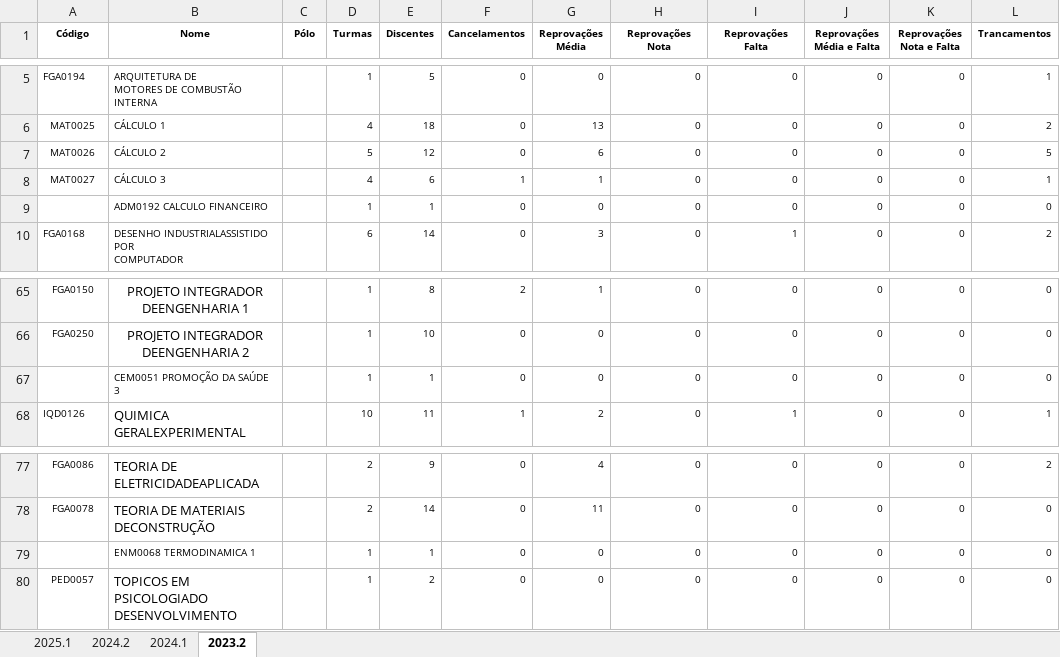
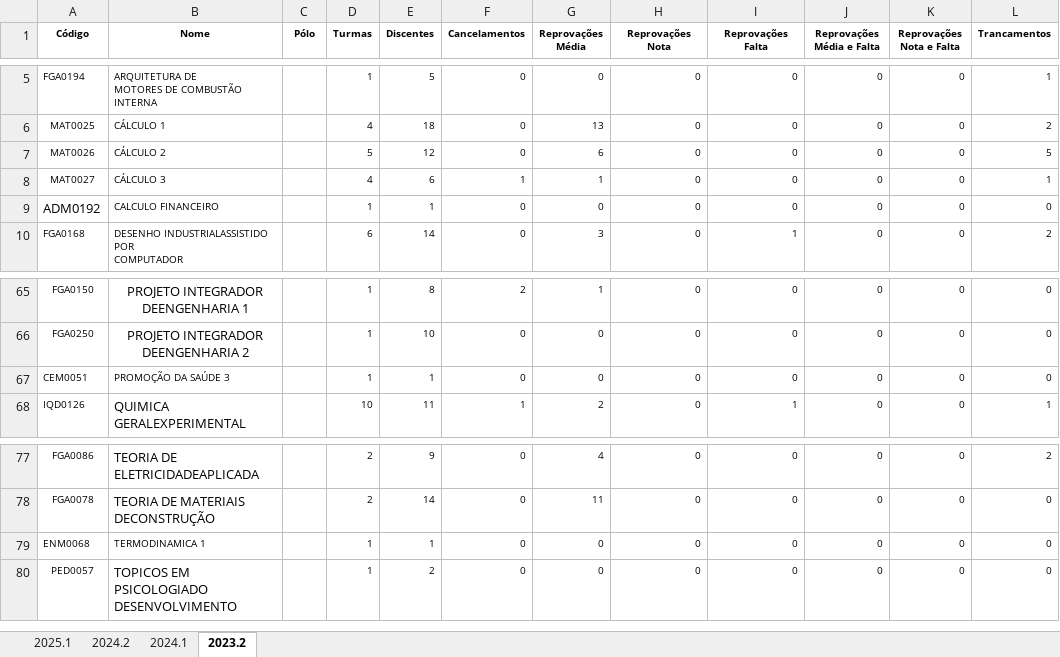
Before and after one commit to diogjunior100/unb-fcte-data-journey, an Excel workbook: bronze/Relatorio-Lista-Insucesso-Automotiva.xlsx, sheet 2023.2, drawn as a sheet; only a part is shown, gaps mark what is left out; values as stored, in another font and other column widths than the file's, no borders; charts and pictures not drawn; the diff names each change by its address in the sheet, - before the commit and + after, or states it on an @@ line.

```diff
--- a/bronze/Relatorio-Lista-Insucesso-Automotiva.xlsx (sheet 2023.2)
+++ b/bronze/Relatorio-Lista-Insucesso-Automotiva.xlsx (sheet 2023.2)
-A9 (Código): (empty)
+A9 (Código): ADM0192
-B9 (Nome): ADM0192 CALCULO FINANCEIRO
+B9 (Nome): CALCULO FINANCEIRO
-A67 (Código): (empty)
+A67 (Código): CEM0051
-B67 (Nome): CEM0051 PROMOÇÃO DA SAÚDE 3
+B67 (Nome): PROMOÇÃO DA SAÚDE 3
-A79 (Código): (empty)
+A79 (Código): ENM0068
-B79 (Nome): ENM0068 TERMODINAMICA 1
+B79 (Nome): TERMODINAMICA 1
```
Also changed, not shown: sheet 2024.1, sheet 2025.1, charts or pictures, 2 other files.
